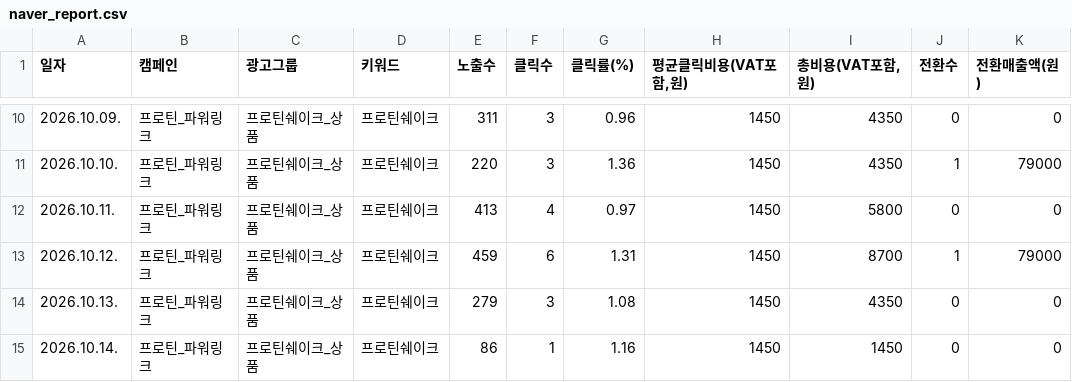
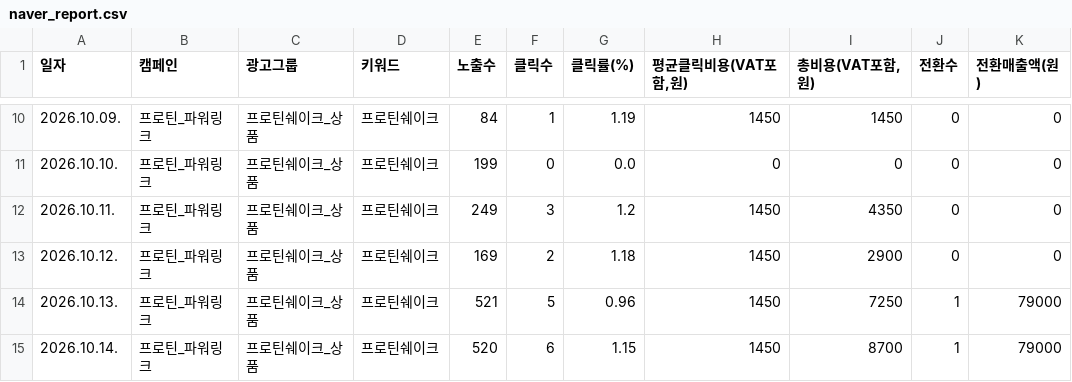
Before and after one commit to gem-9ru/BOAZ_2nd_Project, a CSV file: data/examples/demo_store/protein/naver_report.csv, drawn as a sheet; only a part is shown, gaps mark what is left out; the diff covers the shown part only.

```diff
--- a/data/examples/demo_store/protein/naver_report.csv
+++ b/data/examples/demo_store/protein/naver_report.csv
@@ -10,6 +10,6 @@
-2026.10.09.,프로틴_파워링크,프로틴쉐이크_상품,프로틴쉐이크,311,3,0.96,1450,4350,0,0
-2026.10.10.,프로틴_파워링크,프로틴쉐이크_상품,프로틴쉐이크,220,3,1.36,1450,4350,1,79000
-2026.10.11.,프로틴_파워링크,프로틴쉐이크_상품,프로틴쉐이크,413,4,0.97,1450,5800,0,0
-2026.10.12.,프로틴_파워링크,프로틴쉐이크_상품,프로틴쉐이크,459,6,1.31,1450,8700,1,79000
-2026.10.13.,프로틴_파워링크,프로틴쉐이크_상품,프로틴쉐이크,279,3,1.08,1450,4350,0,0
-2026.10.14.,프로틴_파워링크,프로틴쉐이크_상품,프로틴쉐이크,86,1,1.16,1450,1450,0,0
+2026.10.09.,프로틴_파워링크,프로틴쉐이크_상품,프로틴쉐이크,84,1,1.19,1450,1450,0,0
+2026.10.10.,프로틴_파워링크,프로틴쉐이크_상품,프로틴쉐이크,199,0,0.0,0,0,0,0
+2026.10.11.,프로틴_파워링크,프로틴쉐이크_상품,프로틴쉐이크,249,3,1.2,1450,4350,0,0
+2026.10.12.,프로틴_파워링크,프로틴쉐이크_상품,프로틴쉐이크,169,2,1.18,1450,2900,0,0
+2026.10.13.,프로틴_파워링크,프로틴쉐이크_상품,프로틴쉐이크,521,5,0.96,1450,7250,1,79000
+2026.10.14.,프로틴_파워링크,프로틴쉐이크_상품,프로틴쉐이크,520,6,1.15,1450,8700,1,79000
```
Also changed, not shown: 101 edited cells elsewhere in this file, data/examples/demo_store/coffee/meta_report.csv, data/examples/demo_store/coffee/naver_report.csv, 11 other files.
